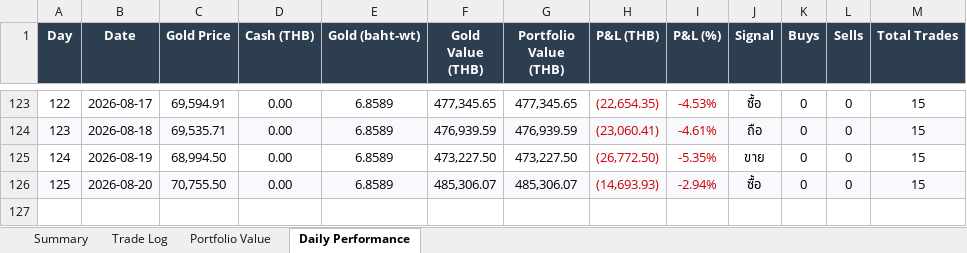
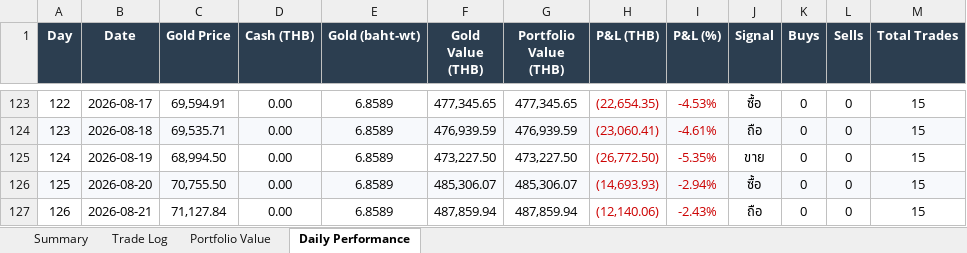
Before and after one commit to PP8825/gold-signal, an Excel workbook: Gold_Forward_Test_Report.xlsx, sheet Daily Performance, drawn as a sheet; only a part is shown, gaps mark what is left out; values as stored, in another font and other column widths than the file's, no borders; charts and pictures not drawn; the diff names each change by its address in the sheet, - before the commit and + after, or states it on an @@ line.

```diff
--- a/Gold_Forward_Test_Report.xlsx (sheet Daily Performance)
+++ b/Gold_Forward_Test_Report.xlsx (sheet Daily Performance)
+row 127: 126 | 2026-08-21 | 71,127.84 | 0.00 | 6.8589 | 487,859.94 | 487,859.94 | (12,140.06) | -2.43% | ถือ | 0 | 0 | 15
```
Also changed, not shown: charts or pictures, 2 other files.
